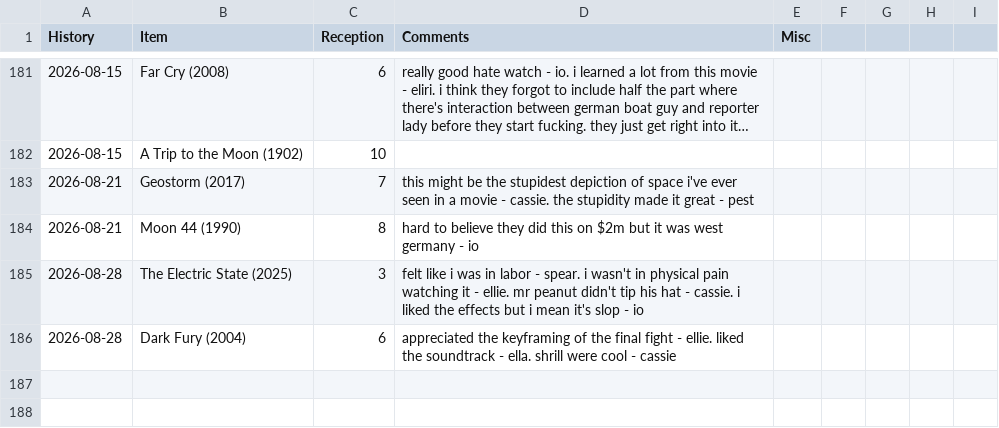
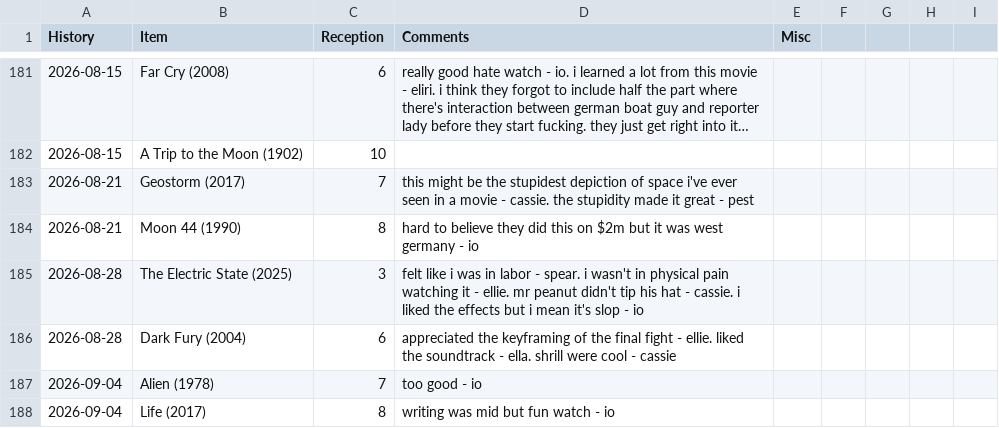
Before and after one commit to graevy/badscifi, a CSV file: history.csv, drawn as a sheet; only a part is shown, gaps mark what is left out; long unchanged cells end in ….

```diff
--- a/history.csv
+++ b/history.csv
@@ -186 +186,3 @@ History,Item,Reception,Comments,Misc
 2026-08-28,Dark Fury (2004),6,appreciated the keyframing of the final fight - ellie. liked the soundtrack - ella. shrill were cool - cassie
+2026-09-04,Alien (1978),7,too good - io
+2026-09-04,Life (2017),8,writing was mid but fun watch - io
```
Also changed, not shown: 3 other files.
